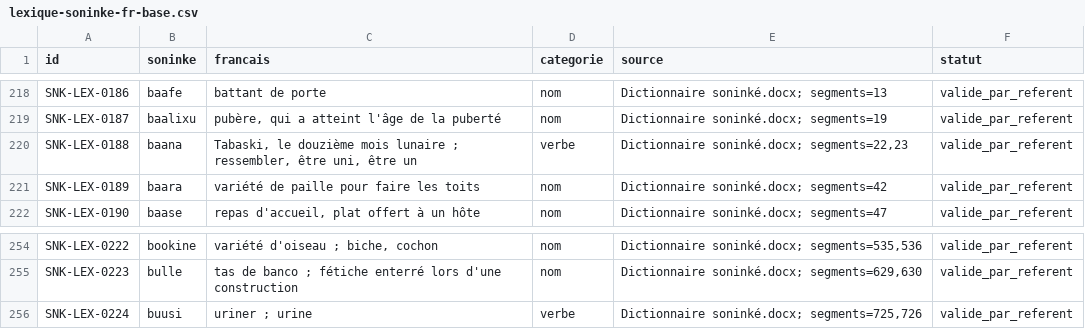
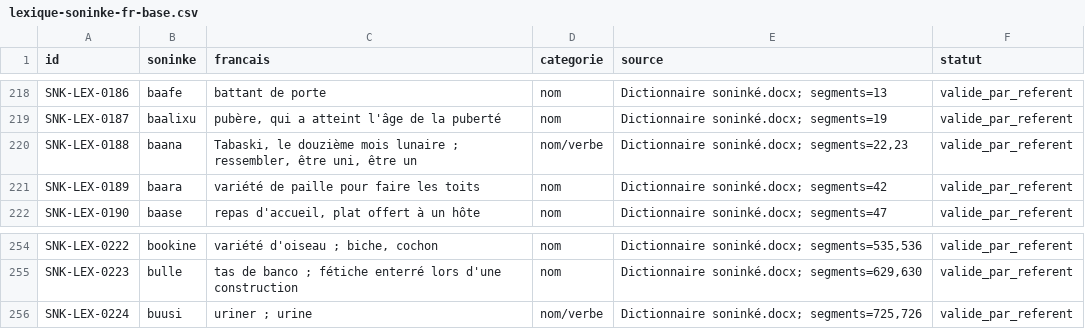
Before and after one commit to aydiarra-star/soninke-tts-libre, a CSV file: data/lexique-soninke-fr-base.csv, drawn as a sheet; only a part is shown, gaps mark what is left out.

Commit message:
Préciser les catégories mixtes des lemmes à sens multiples

```diff
--- a/data/lexique-soninke-fr-base.csv
+++ b/data/lexique-soninke-fr-base.csv
@@ -219,3 +219,3 @@ SNK-LEX-0186;baafe;battant de porte;nom;"Dictionnaire soninké.docx; segments=13
 SNK-LEX-0187;baalixu;pubère, qui a atteint l'âge de la puberté;nom;"Dictionnaire soninké.docx; segments=19";valide_par_referent
-SNK-LEX-0188;baana;"Tabaski, le douzième mois lunaire ; ressembler, être uni, être un";verbe;"Dictionnaire soninké.docx; segments=22,23";valide_par_referent
+SNK-LEX-0188;baana;"Tabaski, le douzième mois lunaire ; ressembler, être uni, être un";nom/verbe;"Dictionnaire soninké.docx; segments=22,23";valide_par_referent
 SNK-LEX-0189;baara;variété de paille pour faire les toits;nom;"Dictionnaire soninké.docx; segments=42";valide_par_referent
@@ -255,2 +255,2 @@ SNK-LEX-0222;bookine;"variété d'oiseau ; biche, cochon";nom;"Dictionnaire soni
 SNK-LEX-0223;bulle;"tas de banco ; fétiche enterré lors d'une construction";nom;"Dictionnaire soninké.docx; segments=629,630";valide_par_referent
-SNK-LEX-0224;buusi;"uriner ; urine";verbe;"Dictionnaire soninké.docx; segments=725,726";valide_par_referent
+SNK-LEX-0224;buusi;"uriner ; urine";nom/verbe;"Dictionnaire soninké.docx; segments=725,726";valide_par_referent
```
